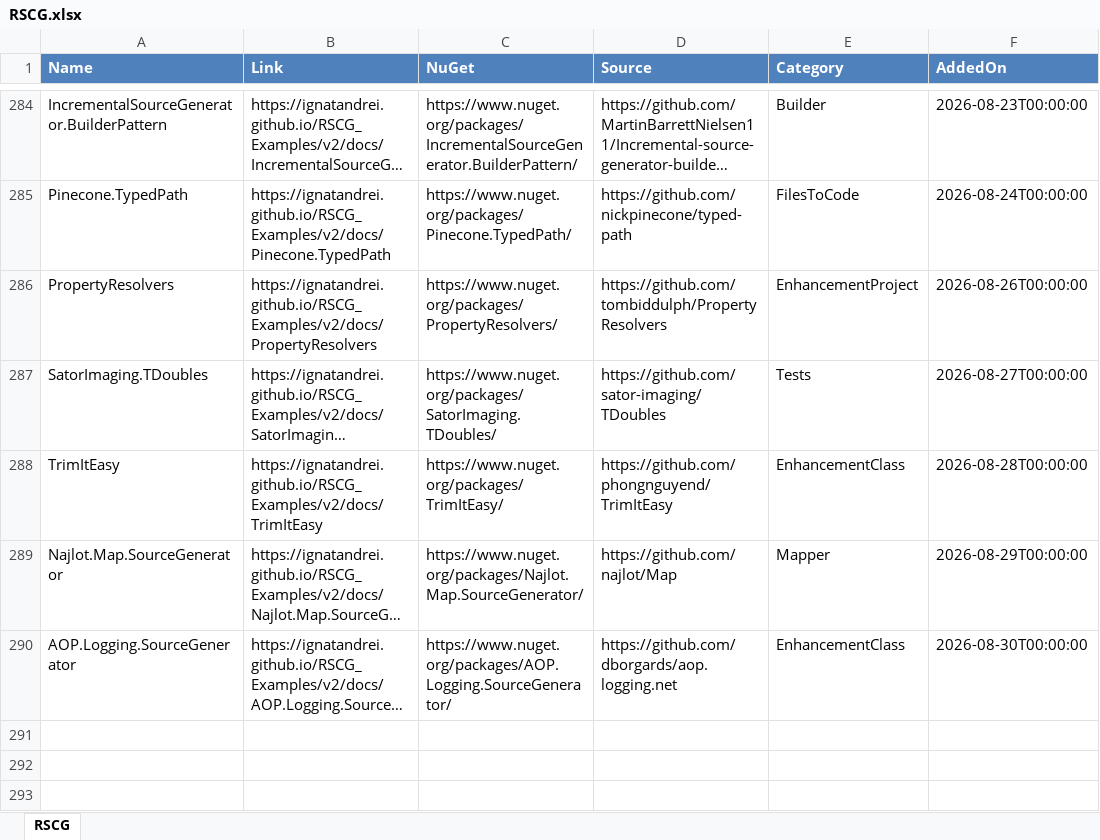
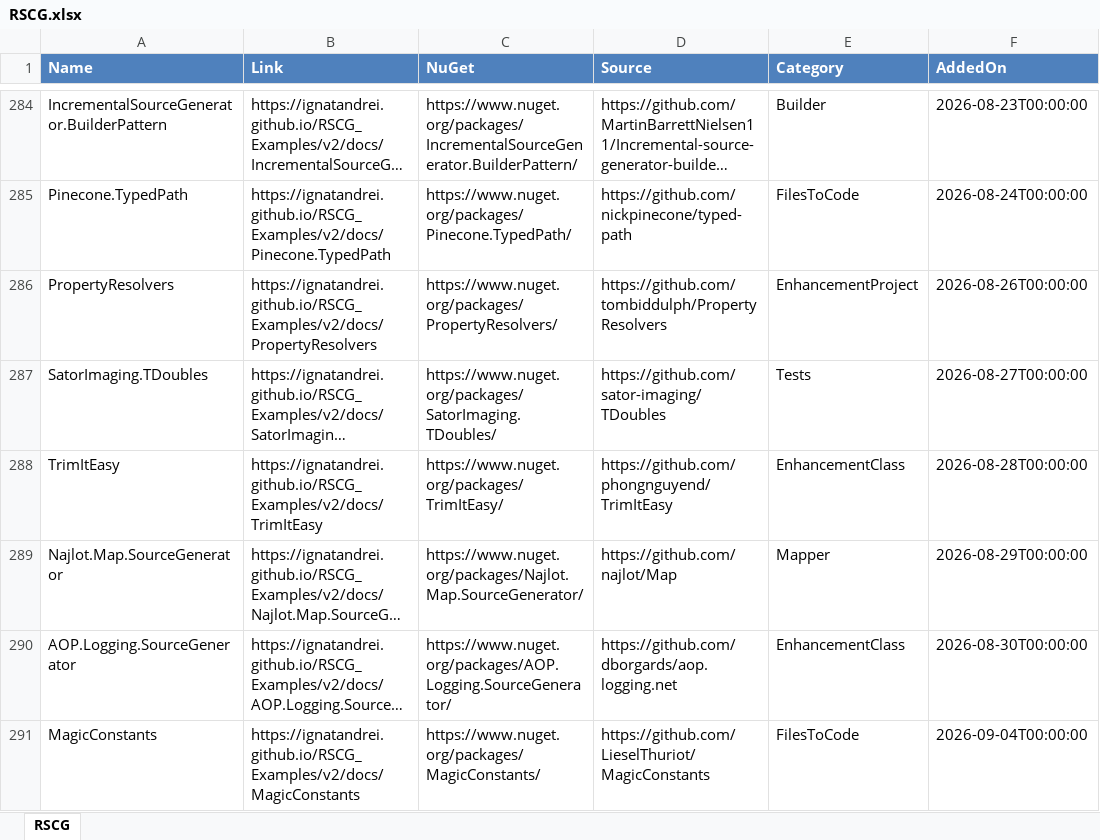
Before and after one commit to ignatandrei/RSCG_Examples, an Excel workbook: v2/rscg_examples_site/static/exports/RSCG.xlsx, sheet RSCG, drawn as a sheet; only a part is shown, gaps mark what is left out; long unchanged cells end in …; values as stored, in another font and other column widths than the file's, no borders; the diff names each change by its address in the sheet, - before the commit and + after, or states it on an @@ line.

Commit message:
magic constants

```diff
--- a/v2/rscg_examples_site/static/exports/RSCG.xlsx (sheet RSCG)
+++ b/v2/rscg_examples_site/static/exports/RSCG.xlsx (sheet RSCG)
+row 291: MagicConstants | https://ignatandrei.github.io/RSCG_Examples/v2/docs/MagicConstants | https://www.nuget.org/packages/MagicConstants/ | https://github.com/LieselThuriot/MagicConstants | FilesToCode | 2026-09-04T00:00:00
```
Also changed, not shown: 29 other files.
